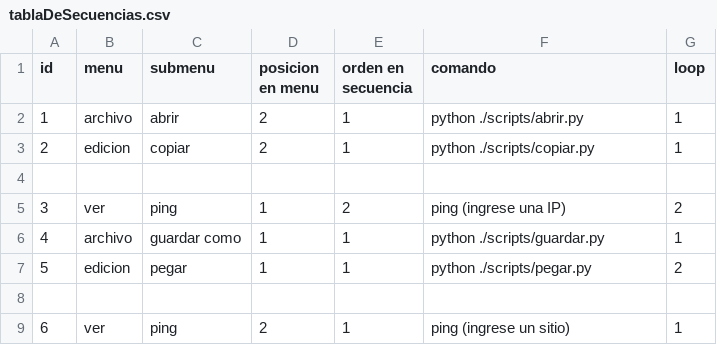
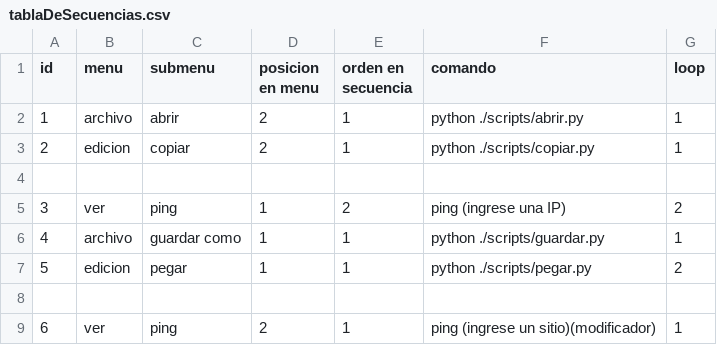
Before and after one commit to alete89/PyCGI, a CSV file: tablaDeSecuencias.csv, drawn as a sheet.

Commit message:
agregado el caso de prueba con más de un parámetro por comando

```diff
--- a/tablaDeSecuencias.csv
+++ b/tablaDeSecuencias.csv
@@ -8,2 +8,2 @@ id;menu;submenu;posicion en menu;orden en secuencia;comando;loop
 ;;;;;;
-6;ver;ping;2;1;ping (ingrese un sitio);1
+6;ver;ping;2;1;ping (ingrese un sitio)(modificador);1
```
